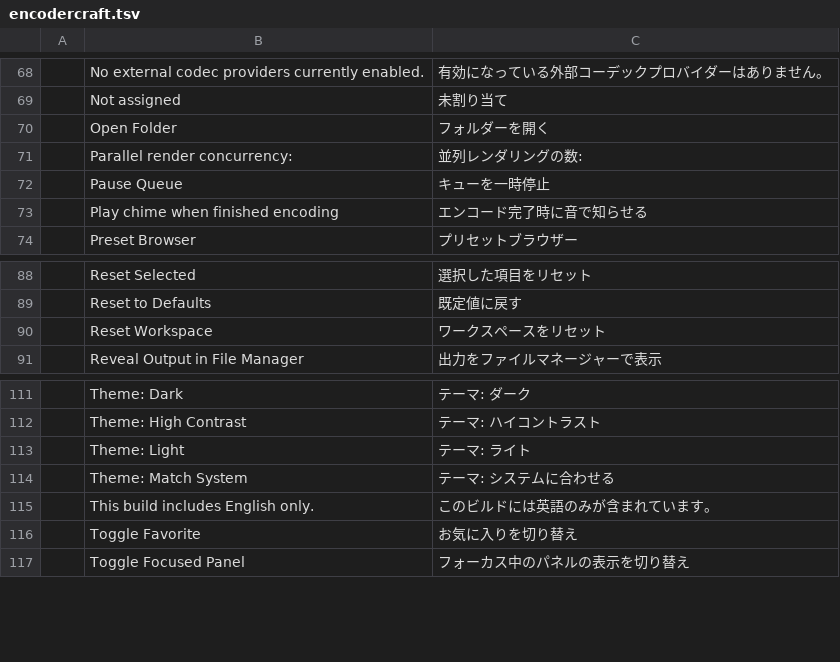
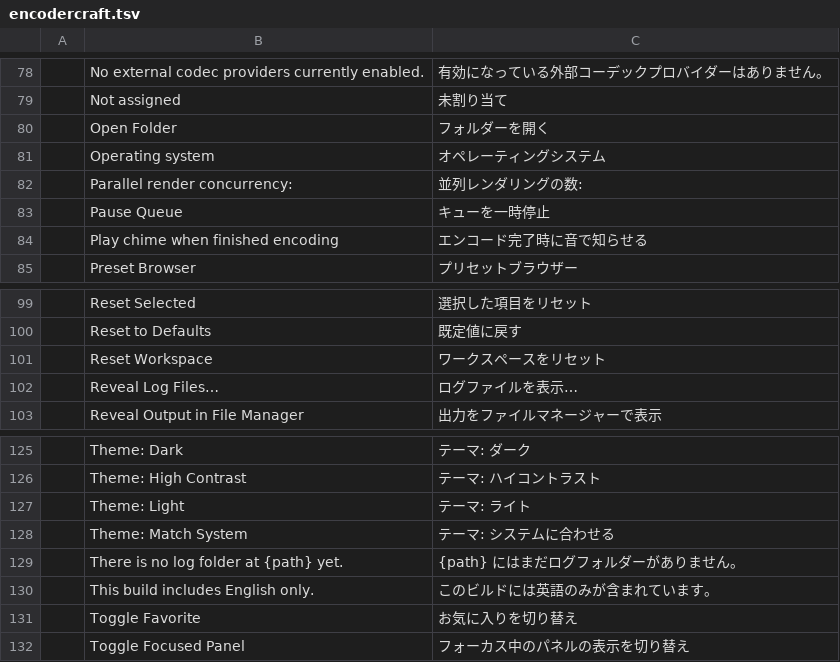
Before and after one commit to storytold/craft-i18n, a TSV file: locales/ja/encodercraft.tsv, drawn as a sheet; only a part is shown, gaps mark what is left out; the diff covers the shown part only; the diff names each change by its address in the sheet, - before the commit and + after, or states it on an @@ line.

```diff
--- a/locales/ja/encodercraft.tsv
+++ b/locales/ja/encodercraft.tsv
+row 81:  | Operating system | オペレーティングシステム
+row 102:  | Reveal Log Files… | ログファイルを表示…
+row 129:  | There is no log folder at {path} yet. | {path} にはまだログフォルダーがありません。
```
Also changed, not shown: 12 added rows elsewhere in this file.
